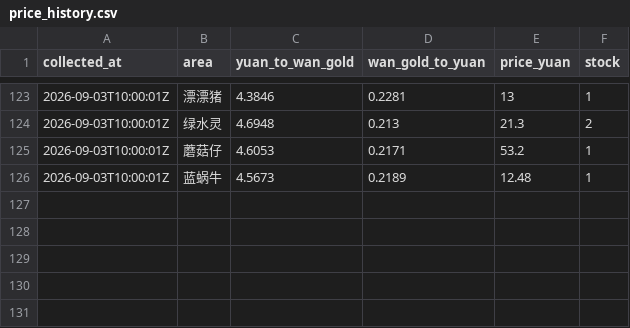
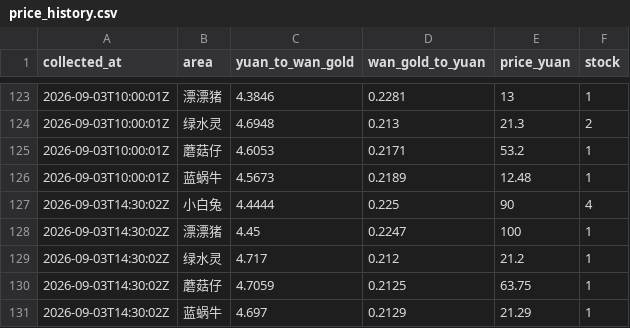
Before and after one commit to FantaYu66/mx-gold-dashboard, a CSV file: price_history.csv, drawn as a sheet; only a part is shown, gaps mark what is left out; the diff names each change by its address in the sheet, - before the commit and + after, or states it on an @@ line.

```diff
--- a/price_history.csv
+++ b/price_history.csv
+row 127: 2026-09-03T14:30:02Z | 小白兔 | 4.4444 | 0.225 | 90 | 4
+row 128: 2026-09-03T14:30:02Z | 漂漂猪 | 4.45 | 0.2247 | 100 | 1
+row 129: 2026-09-03T14:30:02Z | 绿水灵 | 4.717 | 0.212 | 21.2 | 1
+row 130: 2026-09-03T14:30:02Z | 蘑菇仔 | 4.7059 | 0.2125 | 63.75 | 1
+row 131: 2026-09-03T14:30:02Z | 蓝蜗牛 | 4.697 | 0.2129 | 21.29 | 1
```
Also changed, not shown: 1 other file.
